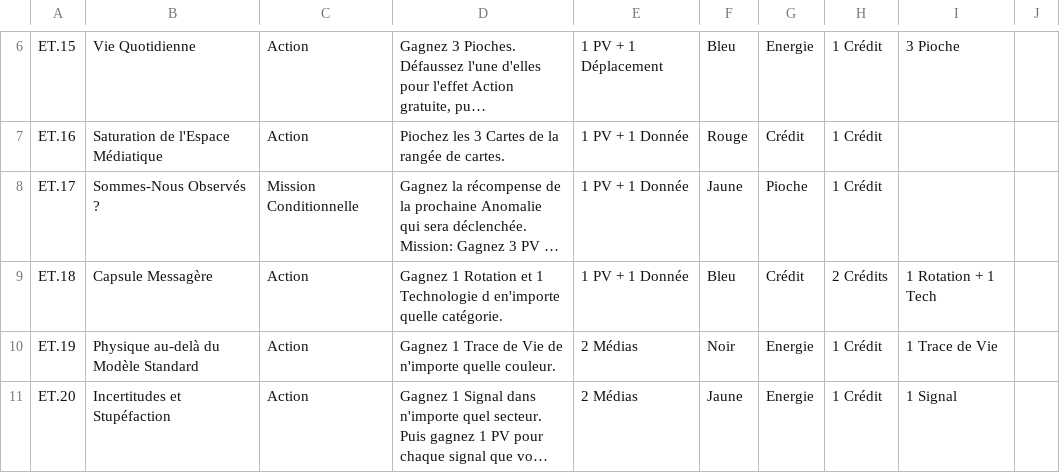
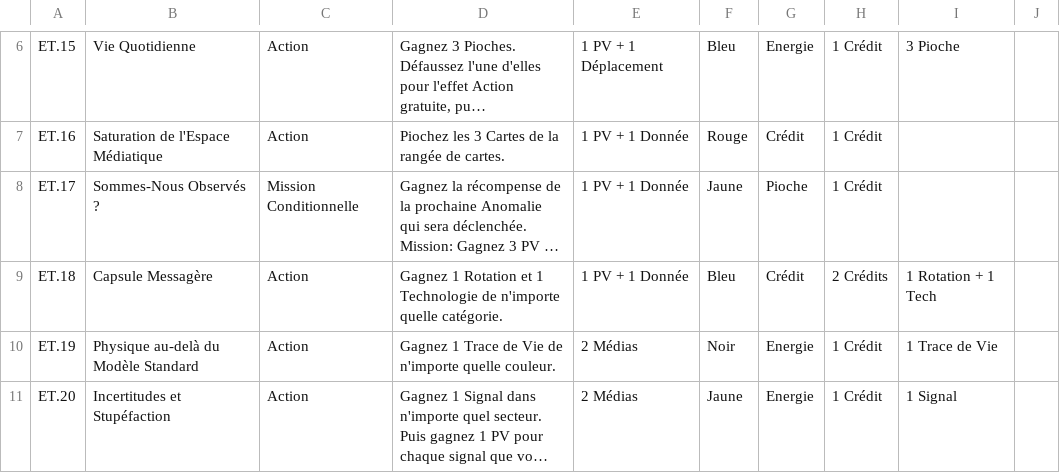
Before and after one commit to jhurstel/SETI, a CSV file: public/cards/anomalies.csv, drawn as a sheet; only a part is shown, gaps mark what is left out; long unchanged cells end in …; the diff names each change by its address in the sheet, - before the commit and + after, or states it on an @@ line.

Commit message:
Update French translations in anomalies and types files for consistency
This commit modifies the anomalies.csv file to correct the phrasing of "Technologie d en'importe" to "Technologie de n'importe" for improved clarity. Additionally, it updates the types.ts file to replace "N'importe quelle couleur" and "N'importe quelle type" with "quelconque" for consistency in terminology. These changes aim to enhance the localization and user experience in the game.

```diff
--- a/public/cards/anomalies.csv
+++ b/public/cards/anomalies.csv
-D9: …1 Technologie d en'importe quelle catégorie.
+D9: …1 Technologie de n'importe quelle catégorie.
```
Also changed, not shown: 2 other files.
